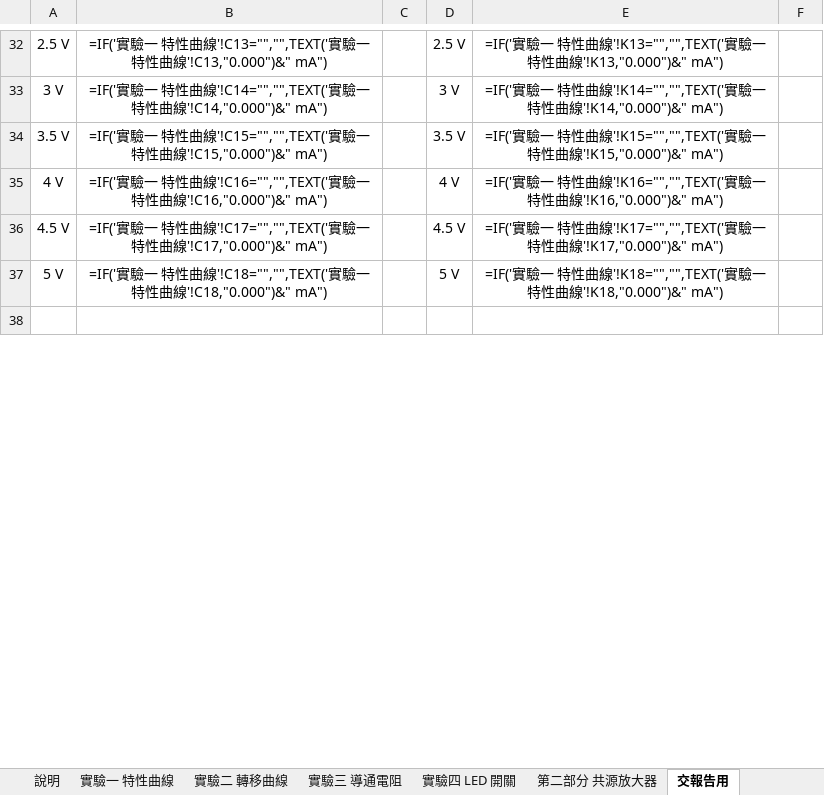
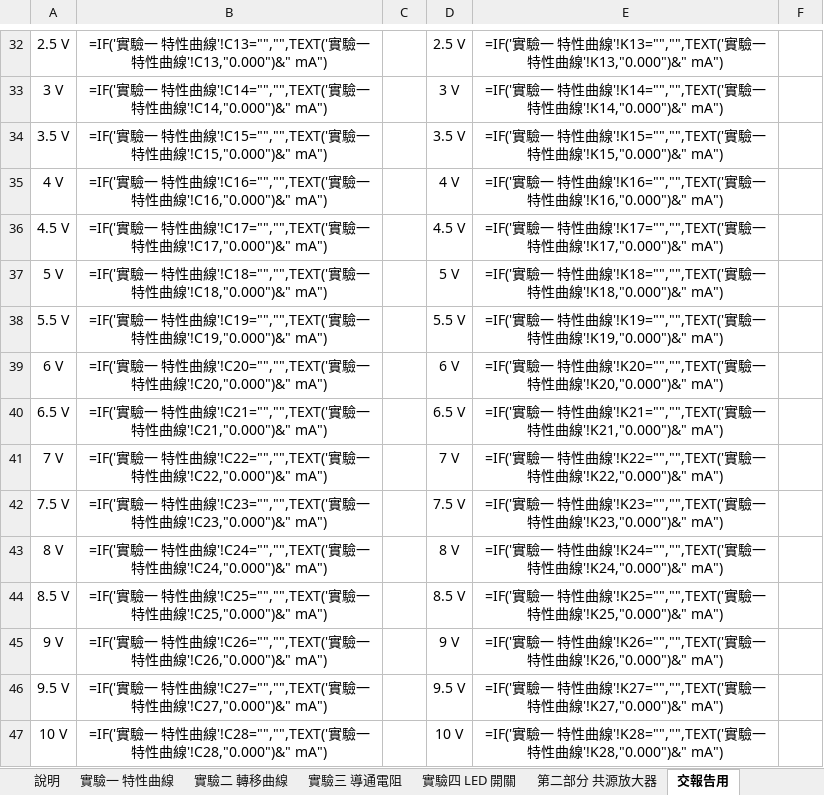
Before and after one commit to singyichen/notecraft, an Excel workbook: simulations/lab3/measured/Lab3-數據記錄.xlsx, sheet 交報告用, drawn as a sheet; only a part is shown, gaps mark what is left out; the shorter side is filled out with more unchanged rows; values as stored, in another font and other column widths than the file's, no borders; formulas without a stored value are shown as written; the diff covers the shown part only; the diff names each change by its address in the sheet, - before the commit and + after, or states it on an @@ line.

```diff
--- a/simulations/lab3/measured/Lab3-數據記錄.xlsx (sheet 交報告用)
+++ b/simulations/lab3/measured/Lab3-數據記錄.xlsx (sheet 交報告用)
+row 38: 5.5 V | =IF('實驗一 特性曲線'!C19="","",TEXT('實驗一 特性曲線'!C19,"0.000")&" mA") |  | 5.5 V | =IF('實驗一 特性曲線'!K19="","",TEXT('實驗一 特性曲線'!K19,"0.000")&" mA")
+row 39: 6 V | =IF('實驗一 特性曲線'!C20="","",TEXT('實驗一 特性曲線'!C20,"0.000")&" mA") |  | 6 V | =IF('實驗一 特性曲線'!K20="","",TEXT('實驗一 特性曲線'!K20,"0.000")&" mA")
+row 40: 6.5 V | =IF('實驗一 特性曲線'!C21="","",TEXT('實驗一 特性曲線'!C21,"0.000")&" mA") |  | 6.5 V | =IF('實驗一 特性曲線'!K21="","",TEXT('實驗一 特性曲線'!K21,"0.000")&" mA")
+row 41: 7 V | =IF('實驗一 特性曲線'!C22="","",TEXT('實驗一 特性曲線'!C22,"0.000")&" mA") |  | 7 V | =IF('實驗一 特性曲線'!K22="","",TEXT('實驗一 特性曲線'!K22,"0.000")&" mA")
+row 42: 7.5 V | =IF('實驗一 特性曲線'!C23="","",TEXT('實驗一 特性曲線'!C23,"0.000")&" mA") |  | 7.5 V | =IF('實驗一 特性曲線'!K23="","",TEXT('實驗一 特性曲線'!K23,"0.000")&" mA")
+row 43: 8 V | =IF('實驗一 特性曲線'!C24="","",TEXT('實驗一 特性曲線'!C24,"0.000")&" mA") |  | 8 V | =IF('實驗一 特性曲線'!K24="","",TEXT('實驗一 特性曲線'!K24,"0.000")&" mA")
+row 44: 8.5 V | =IF('實驗一 特性曲線'!C25="","",TEXT('實驗一 特性曲線'!C25,"0.000")&" mA") |  | 8.5 V | =IF('實驗一 特性曲線'!K25="","",TEXT('實驗一 特性曲線'!K25,"0.000")&" mA")
+row 45: 9 V | =IF('實驗一 特性曲線'!C26="","",TEXT('實驗一 特性曲線'!C26,"0.000")&" mA") |  | 9 V | =IF('實驗一 特性曲線'!K26="","",TEXT('實驗一 特性曲線'!K26,"0.000")&" mA")
+row 46: 9.5 V | =IF('實驗一 特性曲線'!C27="","",TEXT('實驗一 特性曲線'!C27,"0.000")&" mA") |  | 9.5 V | =IF('實驗一 特性曲線'!K27="","",TEXT('實驗一 特性曲線'!K27,"0.000")&" mA")
+row 47: 10 V | =IF('實驗一 特性曲線'!C28="","",TEXT('實驗一 特性曲線'!C28,"0.000")&" mA") |  | 10 V | =IF('實驗一 特性曲線'!K28="","",TEXT('實驗一 特性曲線'!K28,"0.000")&" mA")
```
Also changed, not shown: 30 added rows and 2 edited cells elsewhere in this sheet, sheet 實驗一 特性曲線, sheet 說明, sheet 實驗二 轉移曲線, charts or pictures, 8 other files.
